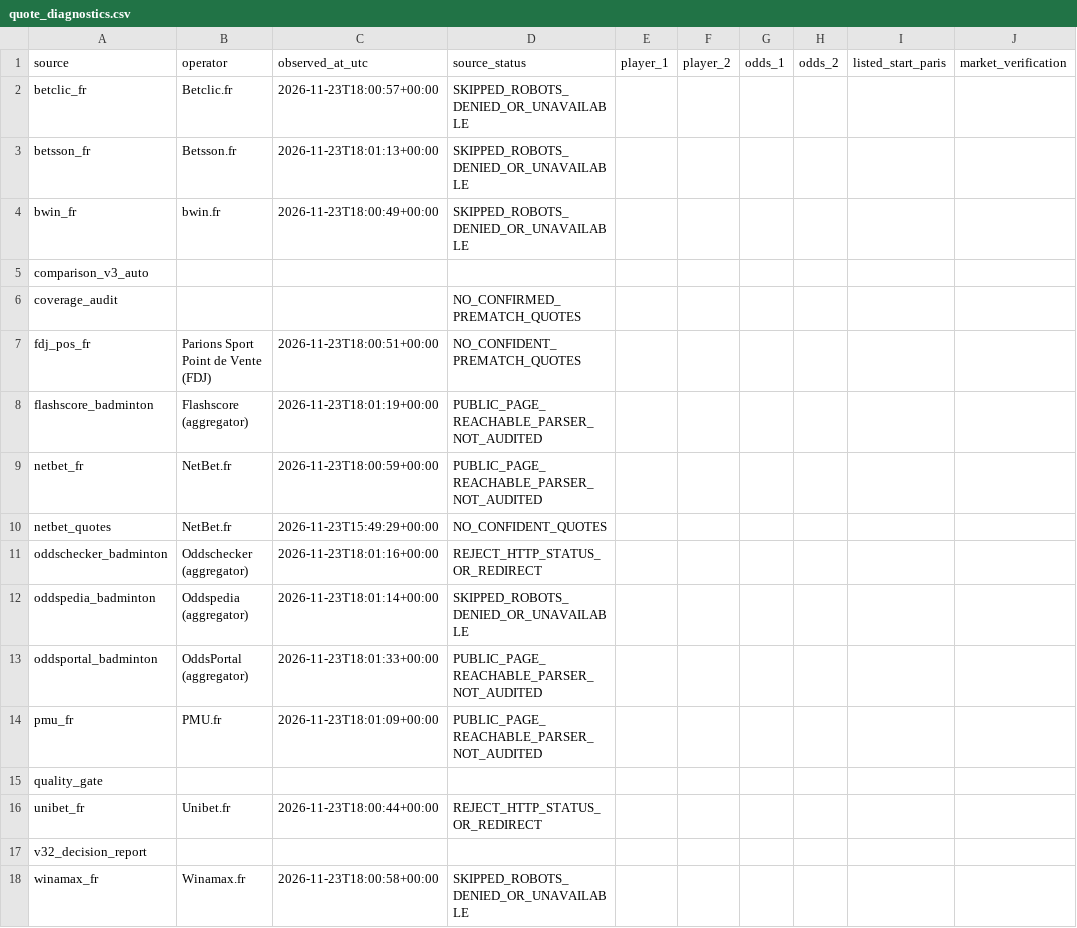
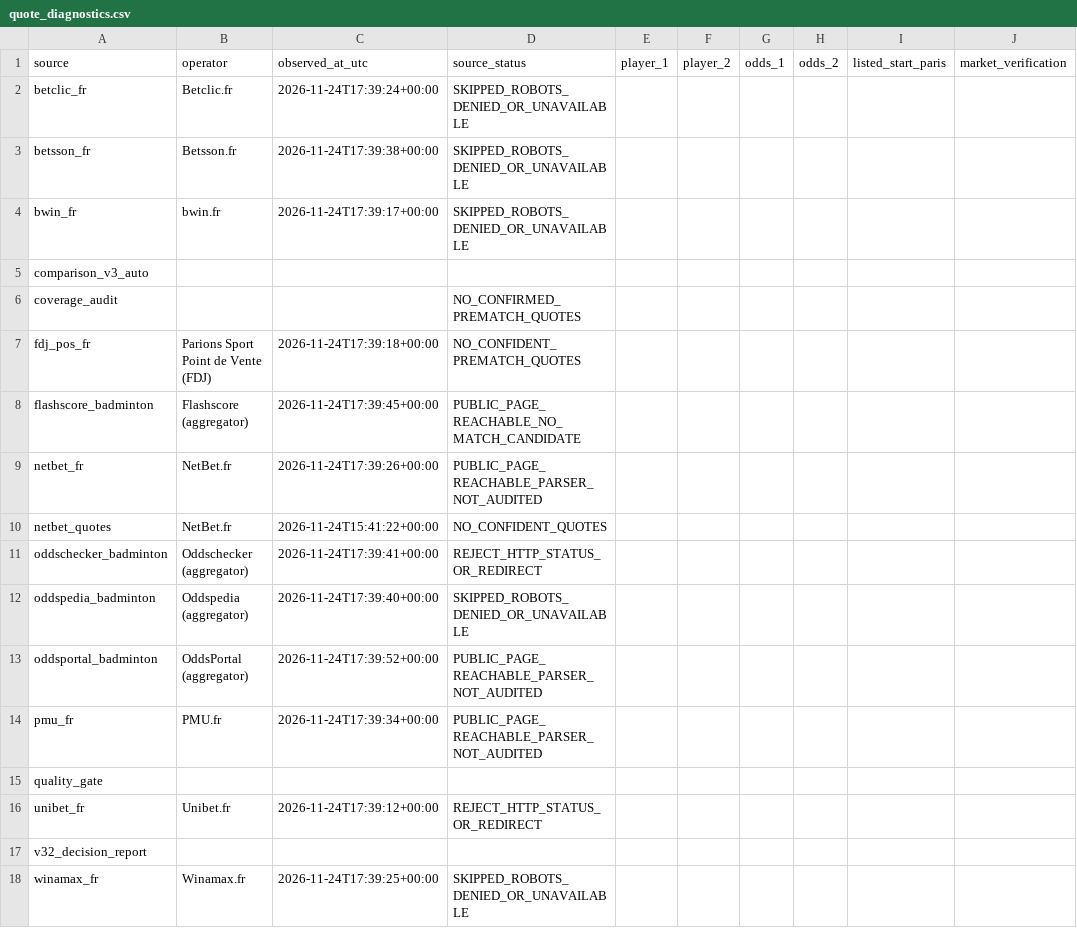
Before and after one commit to berangerbeato-cmd/badminton-lab, a CSV file: data/odds_shadow/quote_diagnostics.csv, drawn as a sheet; only a part is shown; the diff names each change by its address in the sheet, - before the commit and + after, or states it on an @@ line.

```diff
--- a/data/odds_shadow/quote_diagnostics.csv
+++ b/data/odds_shadow/quote_diagnostics.csv
-C2 (observed_at_utc): 2026-11-23T18:00:57+00:00
+C2 (observed_at_utc): 2026-11-24T17:39:24+00:00
-C3 (observed_at_utc): 2026-11-23T18:01:13+00:00
+C3 (observed_at_utc): 2026-11-24T17:39:38+00:00
-C4 (observed_at_utc): 2026-11-23T18:00:49+00:00
+C4 (observed_at_utc): 2026-11-24T17:39:17+00:00
-C7 (observed_at_utc): 2026-11-23T18:00:51+00:00
+C7 (observed_at_utc): 2026-11-24T17:39:18+00:00
-C8 (observed_at_utc): 2026-11-23T18:01:19+00:00
+C8 (observed_at_utc): 2026-11-24T17:39:45+00:00
-D8 (source_status): PUBLIC_PAGE_REACHABLE_PARSER_NOT_AUDITED
+D8 (source_status): PUBLIC_PAGE_REACHABLE_NO_MATCH_CANDIDATE
-C9 (observed_at_utc): 2026-11-23T18:00:59+00:00
+C9 (observed_at_utc): 2026-11-24T17:39:26+00:00
-C10 (observed_at_utc): 2026-11-23T15:49:29+00:00
+C10 (observed_at_utc): 2026-11-24T15:41:22+00:00
-C11 (observed_at_utc): 2026-11-23T18:01:16+00:00
+C11 (observed_at_utc): 2026-11-24T17:39:41+00:00
-C12 (observed_at_utc): 2026-11-23T18:01:14+00:00
+C12 (observed_at_utc): 2026-11-24T17:39:40+00:00
-C13 (observed_at_utc): 2026-11-23T18:01:33+00:00
+C13 (observed_at_utc): 2026-11-24T17:39:52+00:00
-C14 (observed_at_utc): 2026-11-23T18:01:09+00:00
+C14 (observed_at_utc): 2026-11-24T17:39:34+00:00
-C16 (observed_at_utc): 2026-11-23T18:00:44+00:00
+C16 (observed_at_utc): 2026-11-24T17:39:12+00:00
-C18 (observed_at_utc): 2026-11-23T18:00:58+00:00
+C18 (observed_at_utc): 2026-11-24T17:39:25+00:00
```
Also changed, not shown: 30 other files.
